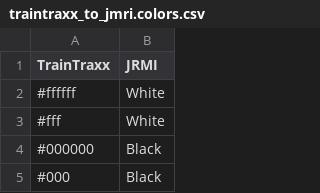
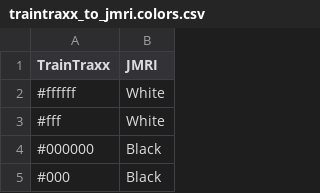
Before and after one commit to armoin2018/hiveid-ap, a CSV file: data/traintraxx_to_jmri.colors.csv, drawn as a sheet; only a part is shown.

```diff
--- a/data/traintraxx_to_jmri.colors.csv
+++ b/data/traintraxx_to_jmri.colors.csv
@@ -1,2 +1,2 @@
-TrainTraxx,JRMI
+TrainTraxx,JMRI
 #ffffff,White
```
Also changed, not shown: data/field_map.csv, 1 other file.
